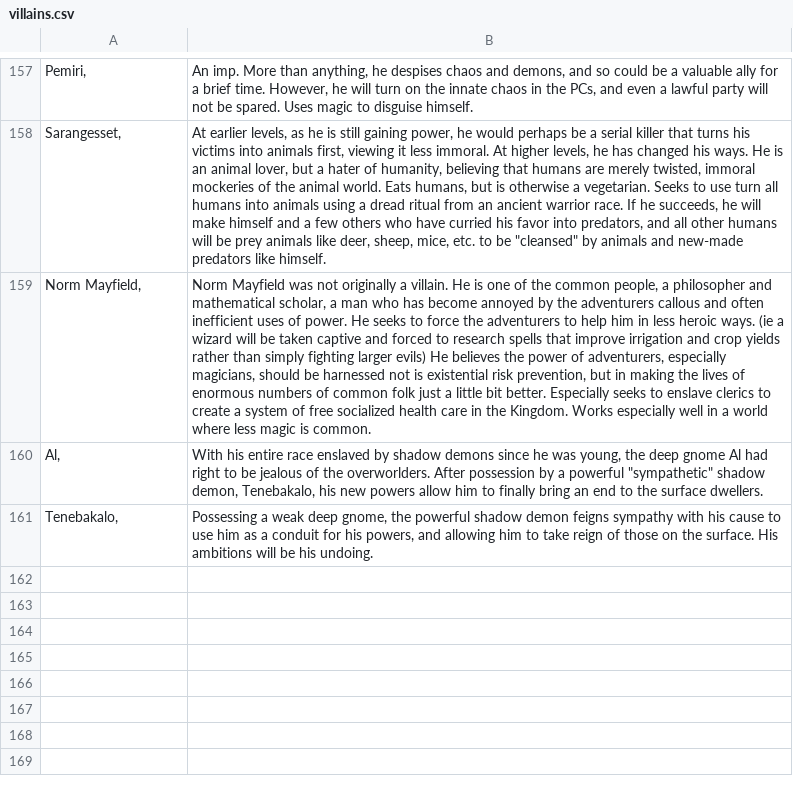
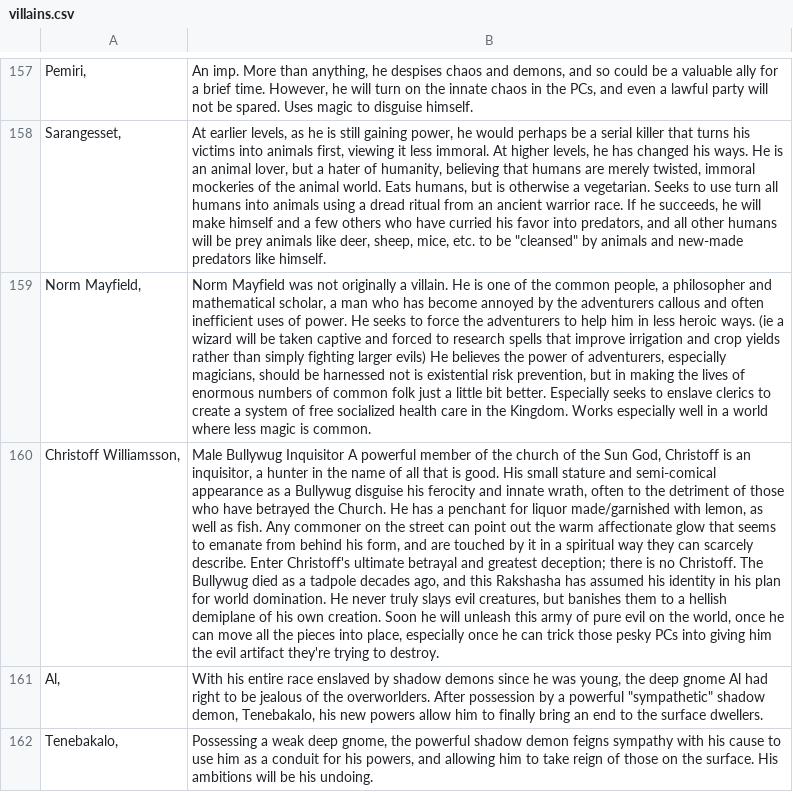
Before and after one commit to AnEmortalKid/reddit-parser, a CSV file: src/main/resources/villains.csv, drawn as a sheet; only a part is shown, gaps mark what is left out; the diff names each change by its address in the sheet, - before the commit and + after, or states it on an @@ line.

```diff
--- a/src/main/resources/villains.csv
+++ b/src/main/resources/villains.csv
+row 160: Christoff Williamsson, | Male Bullywug Inquisitor A powerful member of the church of the Sun God, Christoff is an inquisitor, a hunter in the name of all that is good. His small stature and semi-comical appearance as a Bullywug disguise his ferocity and innate wrath, often to the detriment of those who have betrayed the Church. He has a penchant for liquor made/garnished with lemon, as well as fish. Any commoner on the street can point out the warm affectionate glow that seems to emanate from behind his form, and are touched by it in a spiritual way they can scarcely describe. Enter Christoff's ultimate betrayal and greatest deception; there is no Christoff. The Bullywug died as a tadpole decades ago, and this Rakshasha has assumed his identity in his plan for world domination. He never truly slays evil creatures, but banishes them to a hellish demiplane of his own creation. Soon he will unleash this army of pure evil on the world, once he can move all the pieces into place, especially once he can trick those pesky PCs into giving him the evil artifact they're trying to destroy.
```
Also changed, not shown: src/main/resources/mysteries.csv, src/main/resources/treasures.csv, 29 other files.
